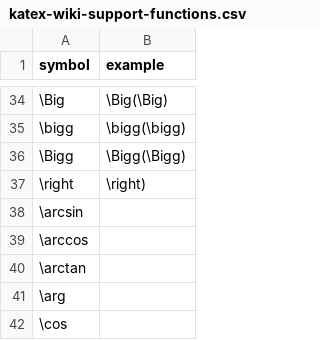
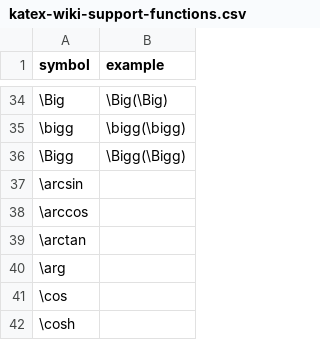
Before and after one commit to utensil-site/available-in-katex, a CSV file: data/katex-wiki-support-functions.csv, drawn as a sheet; only a part is shown, gaps mark what is left out; the shorter side is filled out with more unchanged rows; the diff names each change by its address in the sheet, - before the commit and + after, or states it on an @@ line.

Commit message:
Fix \S, \left and \right

```diff
--- a/data/katex-wiki-support-functions.csv
+++ b/data/katex-wiki-support-functions.csv
-row 37: \right | \right)
```
Also changed, not shown: data/mathjax-all-symbols.csv, 1 other file.
